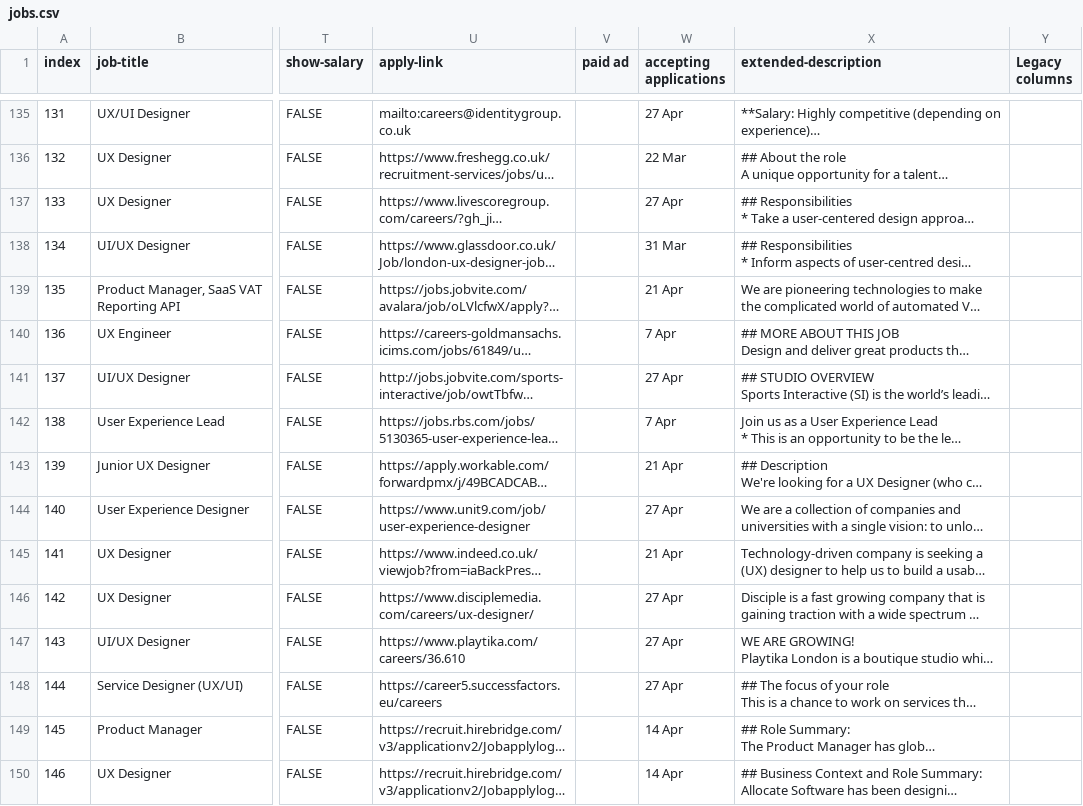
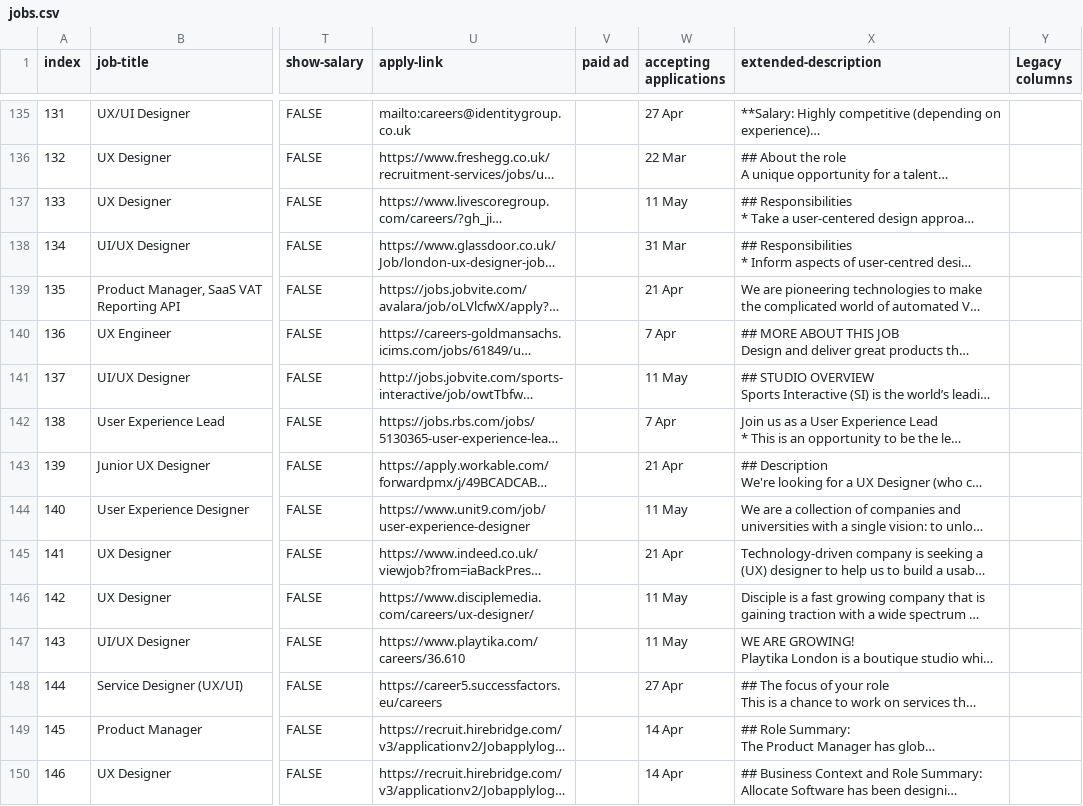
Before and after one commit to dannyhope/uxbrighton, a CSV file: _data/jobs.csv, drawn as a sheet; only a part is shown, gaps mark what is left out; long unchanged cells end in …; the diff covers the shown part only; the diff names each change by its address in the sheet, - before the commit and + after, or states it on an @@ line.

```diff
--- a/_data/jobs.csv
+++ b/_data/jobs.csv
-W137 (accepting applications): 27 Apr
+W137 (accepting applications): 11 May
-W141 (accepting applications): 27 Apr
+W141 (accepting applications): 11 May
-W144 (accepting applications): 27 Apr
+W144 (accepting applications): 11 May
-W146:W147 (accepting applications): 27 Apr
+W146:W147 (accepting applications): 11 May
```
Also changed, not shown: 23 edited cells elsewhere in this file.
